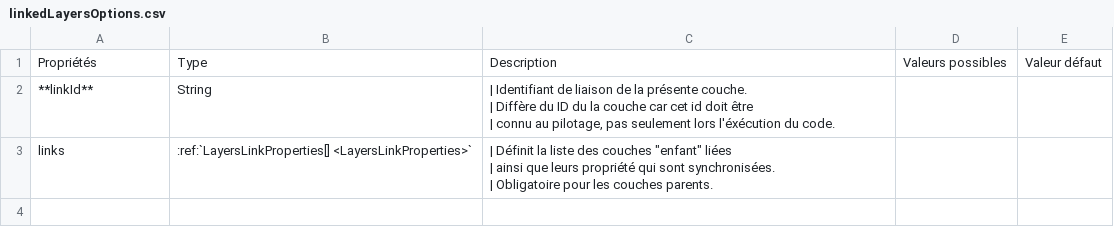
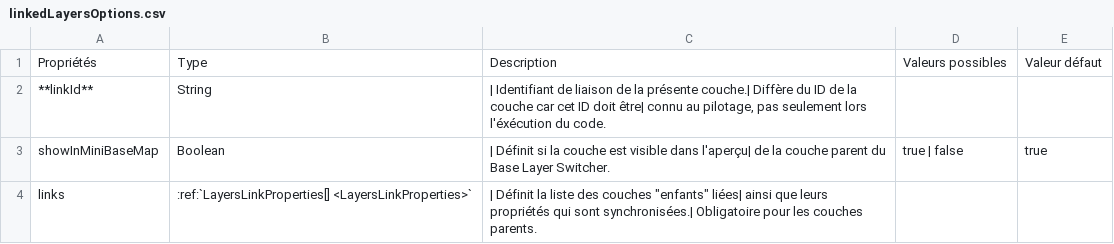
Before and after one commit to infra-geo-ouverte/igo2, a CSV file: docs/_tables/fr/properties/linkedLayersOptions.csv, drawn as a sheet.

Commit message:
doc adjustment for LinkedLayersOptions

```diff
--- a/docs/_tables/fr/properties/linkedLayersOptions.csv
+++ b/docs/_tables/fr/properties/linkedLayersOptions.csv
@@ -1,7 +1,4 @@
 Propriétés,Type,Description,Valeurs possibles,Valeur défaut
-**linkId** ,String,"| Identifiant de liaison de la présente couche.
-| Diffère du ID du la couche car cet id doit être
-| connu au pilotage, pas seulement lors l'éxécution du code. ",,
-links ,:ref:`LayersLinkProperties[] <LayersLinkProperties>` ,"| Définit la liste des couches ""enfant"" liées
-| ainsi que leurs propriété qui sont synchronisées.
-| Obligatoire pour les couches parents.",,
+**linkId**,String,"| Identifiant de liaison de la présente couche.| Diffère du ID de la couche car cet ID doit être| connu au pilotage, pas seulement lors l'éxécution du code.",,,
+showInMiniBaseMap,Boolean,"| Définit si la couche est visible dans l'aperçu| de la couche parent du Base Layer Switcher.",true | false,true,
+links,:ref:`LayersLinkProperties[] <LayersLinkProperties>`,"| Définit la liste des couches ""enfants"" liées| ainsi que leurs propriétés qui sont synchronisées.| Obligatoire pour les couches parents.",,,
```
